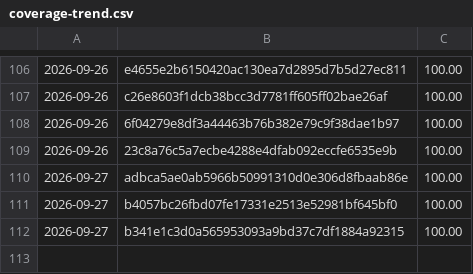
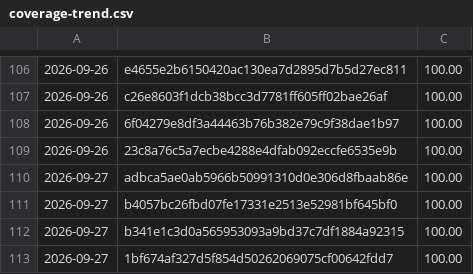
Before and after one commit to Danathar/sensi, a CSV file: coverage-trend.csv, drawn as a sheet; only a part is shown, gaps mark what is left out; the diff names each change by its address in the sheet, - before the commit and + after, or states it on an @@ line.

```diff
--- a/coverage-trend.csv
+++ b/coverage-trend.csv
+row 113: 2026-09-27 | 1bf674af327d5f854d50262069075cf00642fdd7 | 100.00
```
